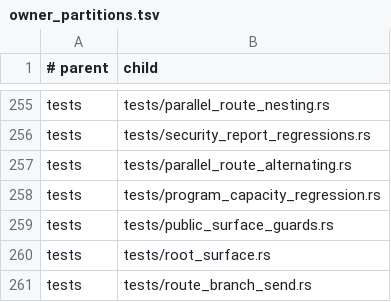
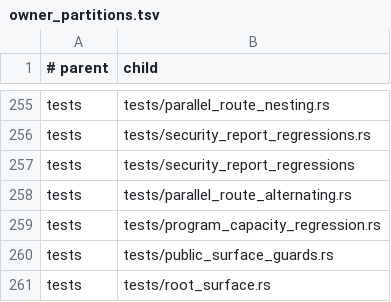
Before and after one commit to hibanaworks/hibana, a TSV file: .github/maintainability/owner_partitions.tsv, drawn as a sheet; only a part is shown, gaps mark what is left out; the shorter side is filled out with more unchanged rows; the diff names each change by its address in the sheet, - before the commit and + after, or states it on an @@ line.

Commit message:
Fix rolled-route visit ownership and ingress admission

```diff
--- a/.github/maintainability/owner_partitions.tsv
+++ b/.github/maintainability/owner_partitions.tsv
+row 257: tests | tests/security_report_regressions
```
Also changed, not shown: 37 other files.
